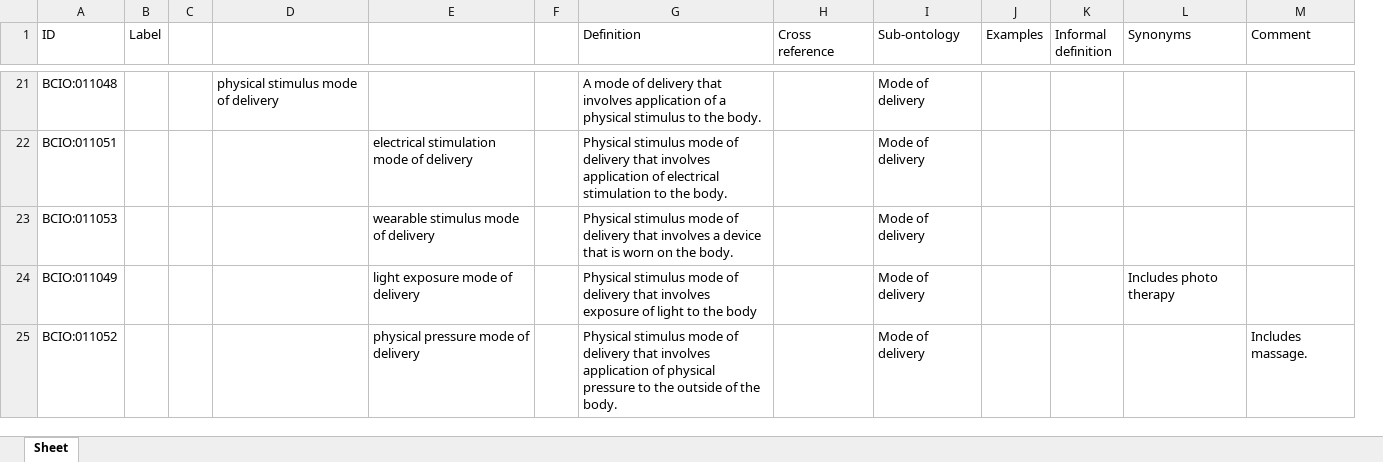
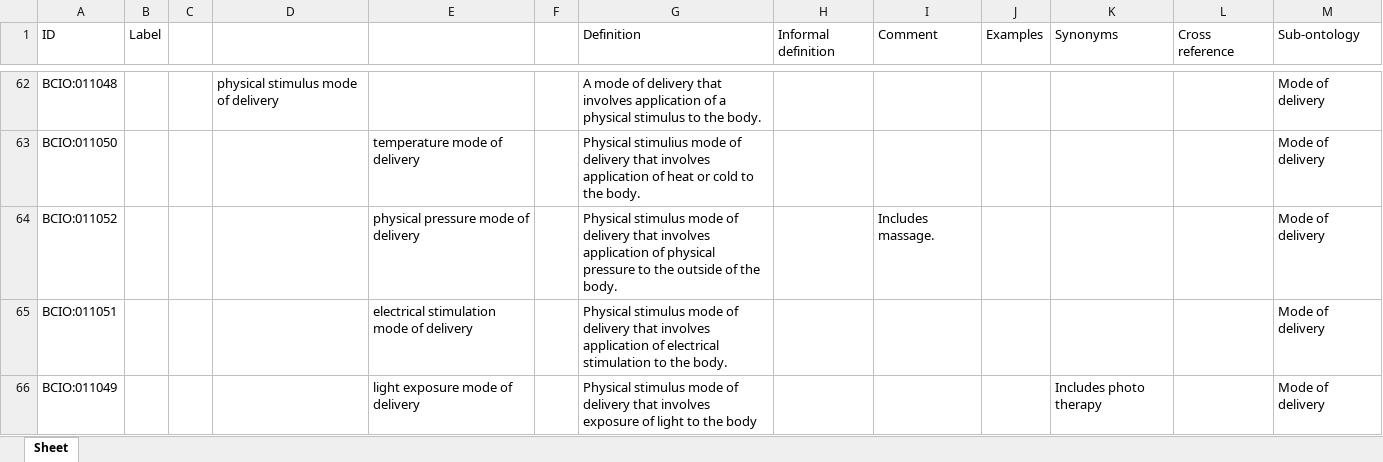
Before and after one commit to b-gehrke/BCIO, an Excel workbook: ModeOfDelivery/BCIO-mode_of_delivery-hierarchy.xlsx, sheet Sheet, drawn as a sheet; only a part is shown, gaps mark what is left out; values as stored, in another font and other column widths than the file's, no borders; removed rows and columns are numbered as before the commit, all else as after; the diff covers the shown part only; the diff names each change by its address in the sheet, - before the commit and + after, or states it on an @@ line.

Commit message:
Release ModeOfDelivery/BCIO-mode_of_delivery-hierarchy.xlsx.

```diff
--- a/ModeOfDelivery/BCIO-mode_of_delivery-hierarchy.xlsx (sheet Sheet)
+++ b/ModeOfDelivery/BCIO-mode_of_delivery-hierarchy.xlsx (sheet Sheet)
-column K (Informal definition), empty
+column L (Cross reference), empty
-H1: Cross reference
+H1: Informal definition
-I1: Sub-ontology
+I1: Comment
-M1: Comment
+M1: Sub-ontology
-I62 (Comment): Mode of delivery
+I62 (Comment): (empty)
-M62 (Sub-ontology): (empty)
+M62 (Sub-ontology): Mode of delivery
+row 63: BCIO:011050 |  |  |  | temperature mode of delivery |  | Physical stimulius mode of delivery that involves application of heat or cold to the body. |  |  |  |  |  | Mode of delivery
+row 64: BCIO:011052 |  |  |  | physical pressure mode of delivery |  | Physical stimulus mode of delivery that involves application of physical pressure to the outside of the body. |  | Includes massage. |  |  |  | Mode of delivery
-I65 (Comment): Mode of delivery
+I65 (Comment): (empty)
-M65 (Sub-ontology): (empty)
+M65 (Sub-ontology): Mode of delivery
-row 23: BCIO:011053 |  |  |  | wearable stimulus mode of delivery |  | Physical stimulus mode of delivery that involves a device that is worn on the body. |  | Mode of delivery
-I66 (Comment): Mode of delivery
+I66 (Comment): (empty)
-M66 (Sub-ontology): (empty)
+M66 (Sub-ontology): Mode of delivery
-row 25: BCIO:011052 |  |  |  | physical pressure mode of delivery |  | Physical stimulus mode of delivery that involves application of physical pressure to the outside of the body. |  | Mode of delivery |  |  |  | Includes massage.
```
Also changed, not shown: 50 added rows, 50 removed rows and 28 edited cells elsewhere in this sheet.
